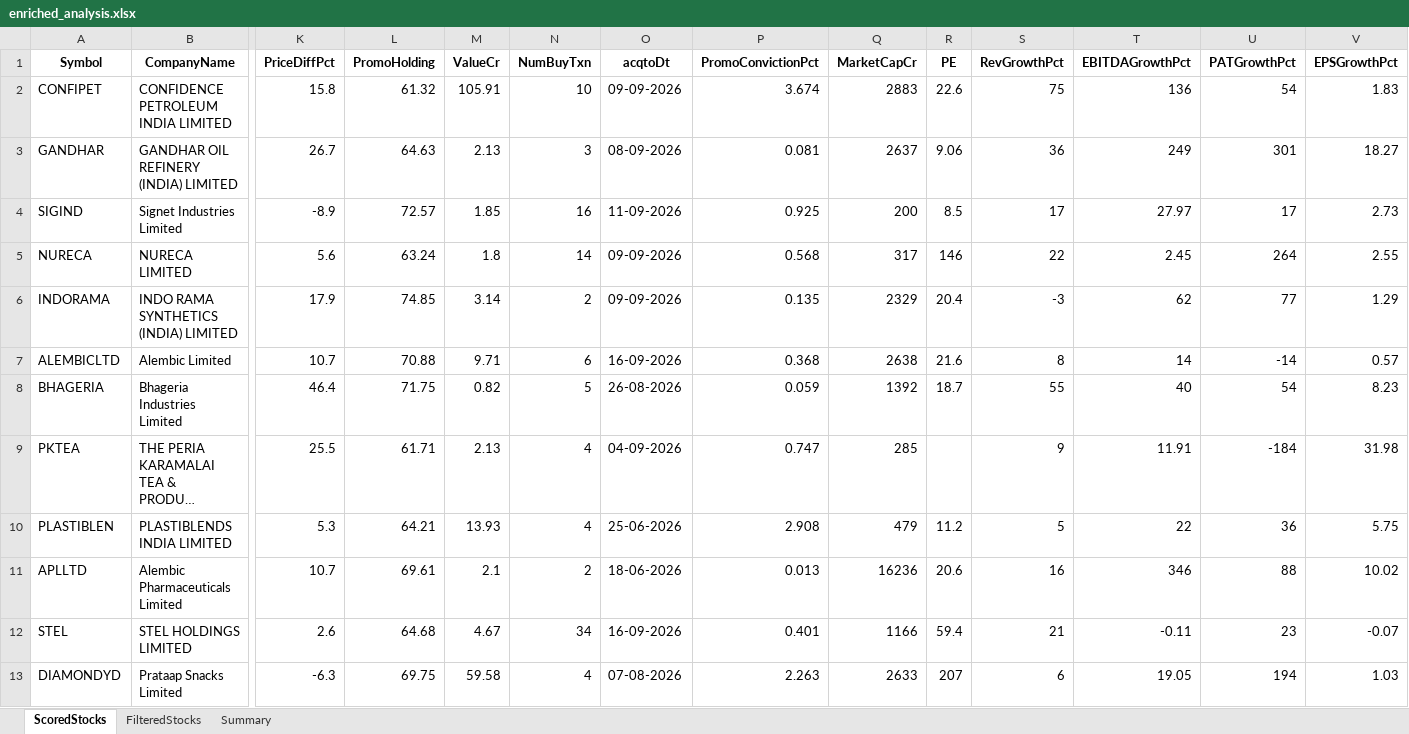
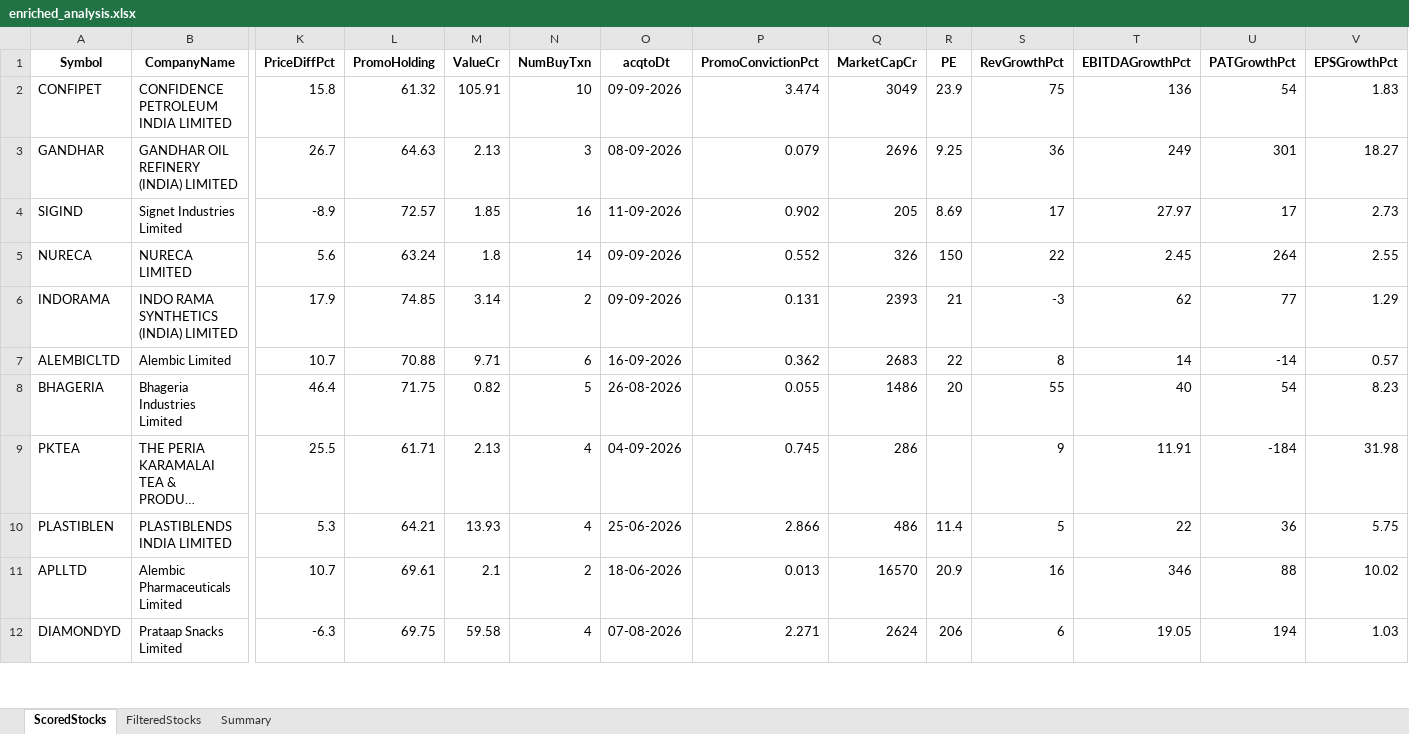
Before and after one commit to rajeshbedse/rbedse, an Excel workbook: output/2026-09-18/enriched_analysis.xlsx, sheet ScoredStocks, drawn as a sheet; only a part is shown, gaps mark what is left out; long unchanged cells end in …; values as stored, in another font and other column widths than the file's, no borders; removed rows and columns are numbered as before the commit, all else as after; rows hold the shown columns only; the diff covers the shown part only; the diff names each change by its address in the sheet, - before the commit and + after, or states it on an @@ line.

```diff
--- a/output/2026-09-18/enriched_analysis.xlsx (sheet ScoredStocks)
+++ b/output/2026-09-18/enriched_analysis.xlsx (sheet ScoredStocks)
-P2 (PromoConvictionPct): 3.674
+P2 (PromoConvictionPct): 3.474
-Q2 (MarketCapCr): 2883
+Q2 (MarketCapCr): 3049
-R2 (PE): 22.6
+R2 (PE): 23.9
-P3 (PromoConvictionPct): 0.081
+P3 (PromoConvictionPct): 0.079
-Q3 (MarketCapCr): 2637
+Q3 (MarketCapCr): 2696
-R3 (PE): 9.06
+R3 (PE): 9.25
-P4 (PromoConvictionPct): 0.925
+P4 (PromoConvictionPct): 0.902
-Q4 (MarketCapCr): 200
+Q4 (MarketCapCr): 205
-R4 (PE): 8.5
+R4 (PE): 8.69
-P5 (PromoConvictionPct): 0.568
+P5 (PromoConvictionPct): 0.552
-Q5 (MarketCapCr): 317
+Q5 (MarketCapCr): 326
-R5 (PE): 146
+R5 (PE): 150
-P6 (PromoConvictionPct): 0.135
+P6 (PromoConvictionPct): 0.131
-Q6 (MarketCapCr): 2329
+Q6 (MarketCapCr): 2393
-R6 (PE): 20.4
+R6 (PE): 21
-P7 (PromoConvictionPct): 0.368
+P7 (PromoConvictionPct): 0.362
-Q7 (MarketCapCr): 2638
+Q7 (MarketCapCr): 2683
-R7 (PE): 21.6
+R7 (PE): 22
-P8 (PromoConvictionPct): 0.059
+P8 (PromoConvictionPct): 0.055
-Q8 (MarketCapCr): 1392
+Q8 (MarketCapCr): 1486
-R8 (PE): 18.7
+R8 (PE): 20
-P9 (PromoConvictionPct): 0.747
+P9 (PromoConvictionPct): 0.745
-Q9 (MarketCapCr): 285
+Q9 (MarketCapCr): 286
-P10 (PromoConvictionPct): 2.908
+P10 (PromoConvictionPct): 2.866
-Q10 (MarketCapCr): 479
+Q10 (MarketCapCr): 486
-R10 (PE): 11.2
+R10 (PE): 11.4
-Q11 (MarketCapCr): 16236
+Q11 (MarketCapCr): 16570
-R11 (PE): 20.6
+R11 (PE): 20.9
-row 12: STEL | STEL HOLDINGS LIMITED | 2.6 | 64.68 | 4.67 | 34 | 16-09-2026 | 0.401 | 1166 | 59.4 | 21 | -0.11 | 23 | -0.07
-P12 (PromoConvictionPct): 2.263
+P12 (PromoConvictionPct): 2.271
-Q12 (MarketCapCr): 2633
+Q12 (MarketCapCr): 2624
-R12 (PE): 207
+R12 (PE): 206
```
Also changed, not shown: 5 added rows, 4 removed rows and 96 edited cells elsewhere in this sheet, sheet FilteredStocks, 9 other files.
